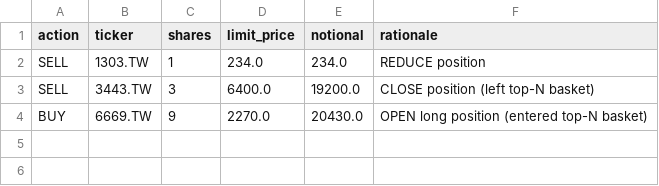
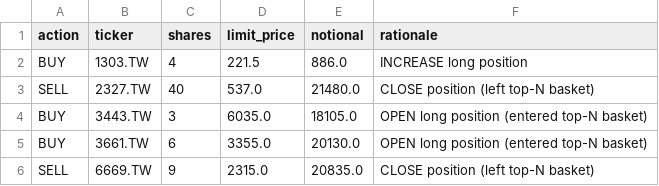
Before and after one commit to Yu-ChangCheng/PingPingPongPongTW, a CSV file: docs/data/orders_today.csv, drawn as a sheet.

```diff
--- a/docs/data/orders_today.csv
+++ b/docs/data/orders_today.csv
@@ -1,4 +1,6 @@
 action,ticker,shares,limit_price,notional,rationale
-SELL,1303.TW,1,234.0,234.0,REDUCE position
-SELL,3443.TW,3,6400.0,19200.0,CLOSE position (left top-N basket)
-BUY,6669.TW,9,2270.0,20430.0,OPEN long position (entered top-N basket)
+BUY,1303.TW,4,221.5,886.0,INCREASE long position
+SELL,2327.TW,40,537.0,21480.0,CLOSE position (left top-N basket)
+BUY,3443.TW,3,6035.0,18105.0,OPEN long position (entered top-N basket)
+BUY,3661.TW,6,3355.0,20130.0,OPEN long position (entered top-N basket)
+SELL,6669.TW,9,2315.0,20835.0,CLOSE position (left top-N basket)
```
Also changed, not shown: docs/data/live_portfolio_history.csv, docs/data/portfolio_history.csv, 9 other files.
